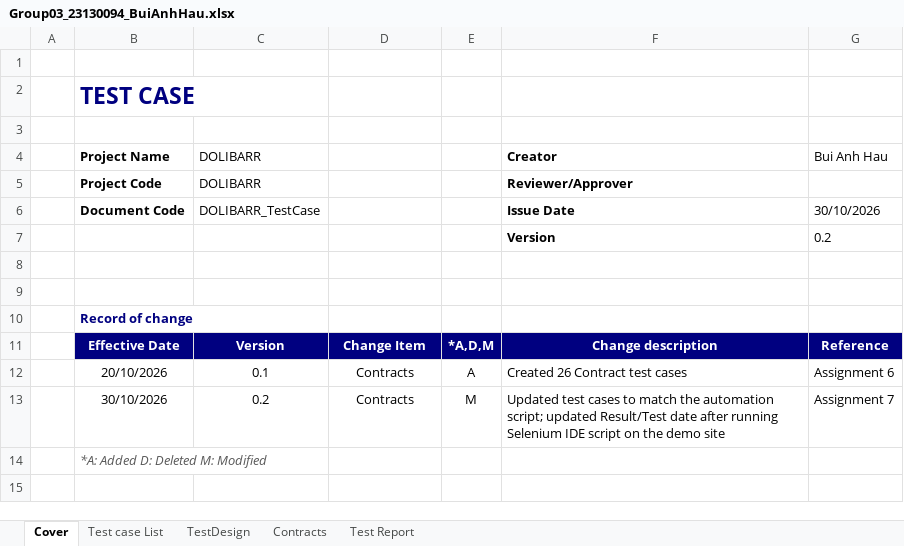
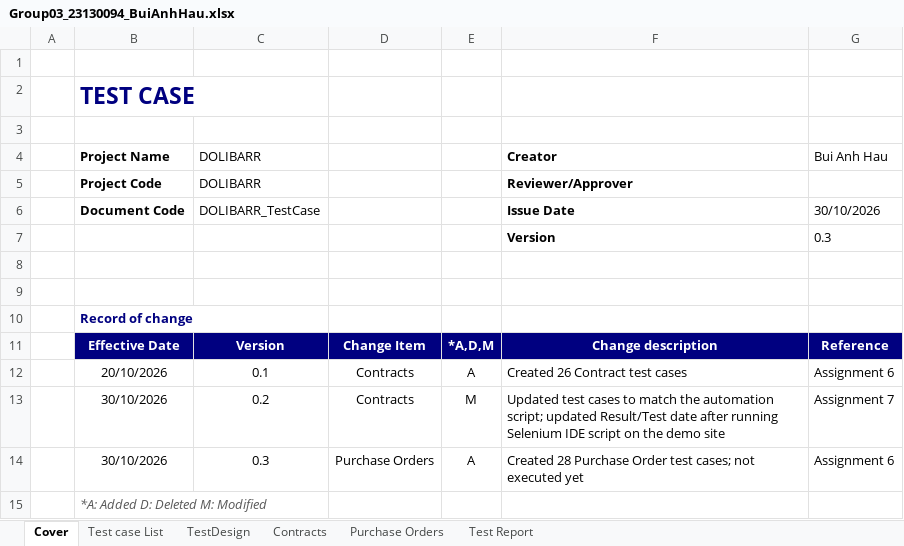
Before and after one commit to CrisDoDev/Group03_Dolibarr, an Excel workbook: Group03_23130094_BuiAnhHau.xlsx, sheet Cover, drawn as a sheet; values as stored, in another font and other column widths than the file's, no borders; the diff names each change by its address in the sheet, - before the commit and + after, or states it on an @@ line.

Commit message:
Add ASM7 script and update test cases

```diff
--- a/Group03_23130094_BuiAnhHau.xlsx (sheet Cover)
+++ b/Group03_23130094_BuiAnhHau.xlsx (sheet Cover)
+sheet tab: Purchase Orders
-G7: 0.2
+G7: 0.3
+row 14:  | 30/10/2026 | 0.3 | Purchase Orders | A | Created 28 Purchase Order test cases; not executed yet | Assignment 6
```
Also changed, not shown: sheet TestDesign, sheet Test Report, sheet Contracts, sheet Test case List.
